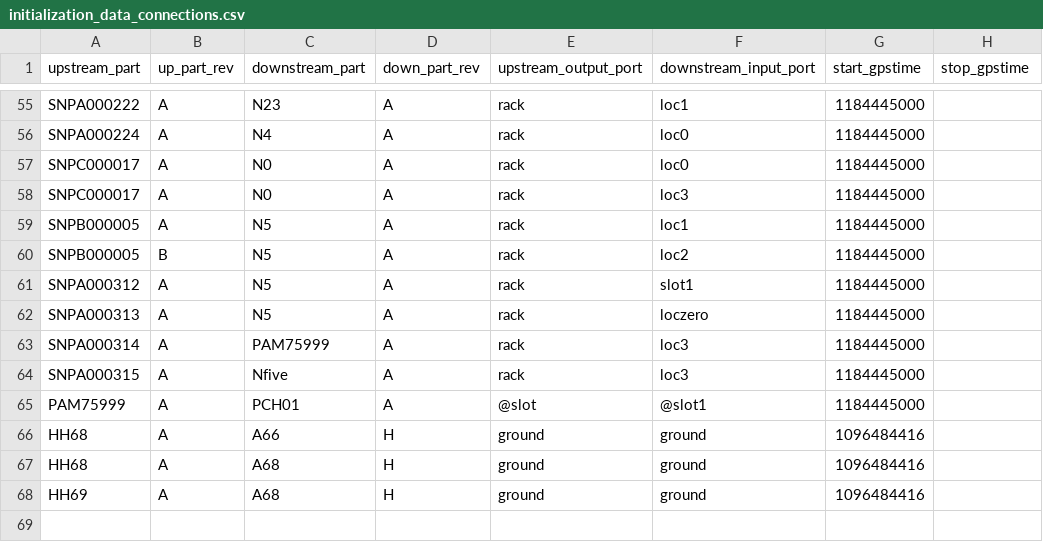
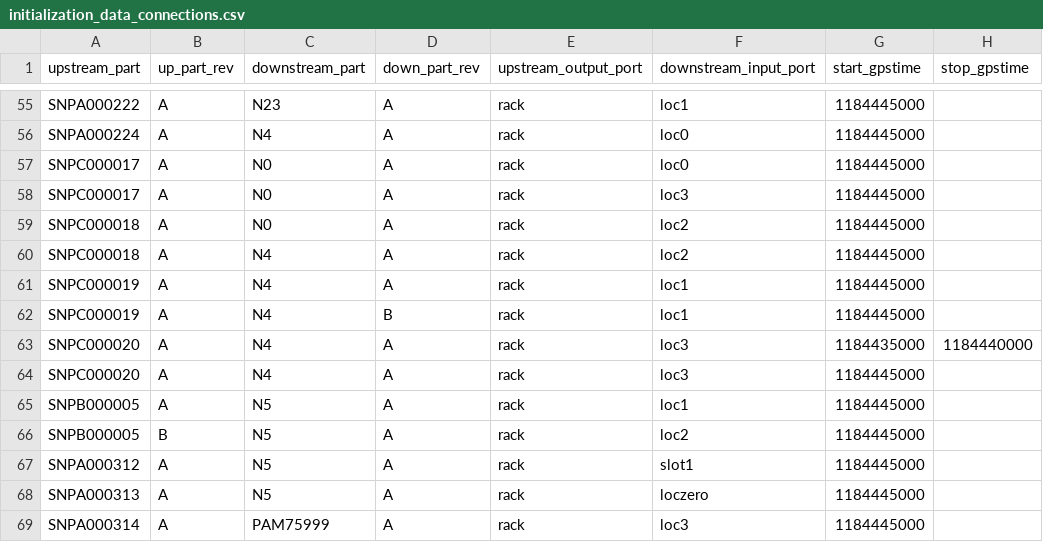
Before and after one commit to HERA-Team/hera_mc, a CSV file: hera_mc/data/test_data/initialization_data_connections.csv, drawn as a sheet; only a part is shown, gaps mark what is left out; the shorter side is filled out with more unchanged rows.

Commit message:
Improve logic, add test cases

```diff
--- a/hera_mc/data/test_data/initialization_data_connections.csv
+++ b/hera_mc/data/test_data/initialization_data_connections.csv
@@ -58,2 +58,8 @@ SNPC000017,A,N0,A,rack,loc0,1184445000
 SNPC000017,A,N0,A,rack,loc3,1184445000
+SNPC000018,A,N0,A,rack,loc2,1184445000
+SNPC000018,A,N4,A,rack,loc2,1184445000
+SNPC000019,A,N4,A,rack,loc1,1184445000
+SNPC000019,A,N4,B,rack,loc1,1184445000
+SNPC000020,A,N4,A,rack,loc3,1184435000,1184440000
+SNPC000020,A,N4,A,rack,loc3,1184445000
 SNPB000005,A,N5,A,rack,loc1,1184445000
```
Also changed, not shown: hera_mc/data/test_data/initialization_data_parts.csv, 2 other files.
